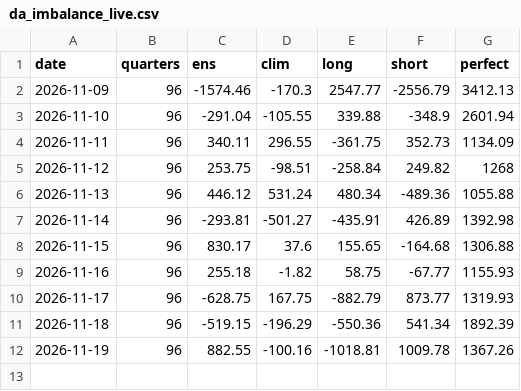
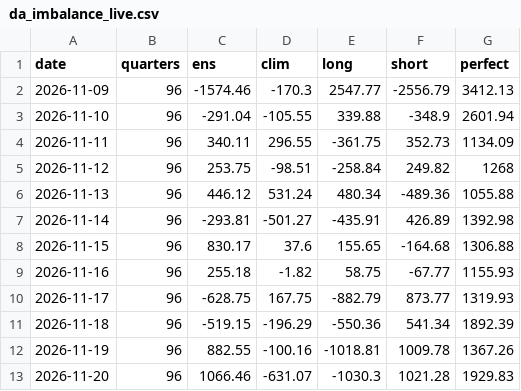
Before and after one commit to tallerzalan/dk1-pipelines, a CSV file: imbalance-dk2/results/da_imbalance_live.csv, drawn as a sheet.

```diff
--- a/imbalance-dk2/results/da_imbalance_live.csv
+++ b/imbalance-dk2/results/da_imbalance_live.csv
@@ -12 +12,2 @@ date,quarters,ens,clim,long,short,perfect
 2026-11-19,96,882.55,-100.16,-1018.81,1009.78,1367.26
+2026-11-20,96,1066.46,-631.07,-1030.3,1021.28,1929.83
```
